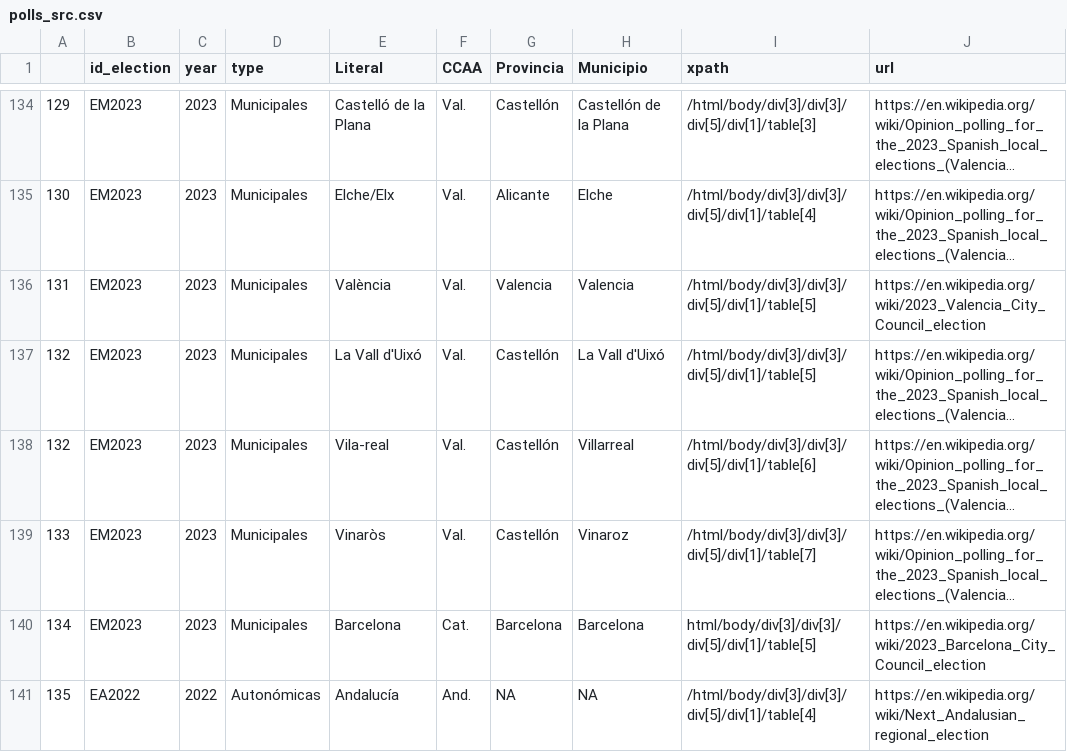
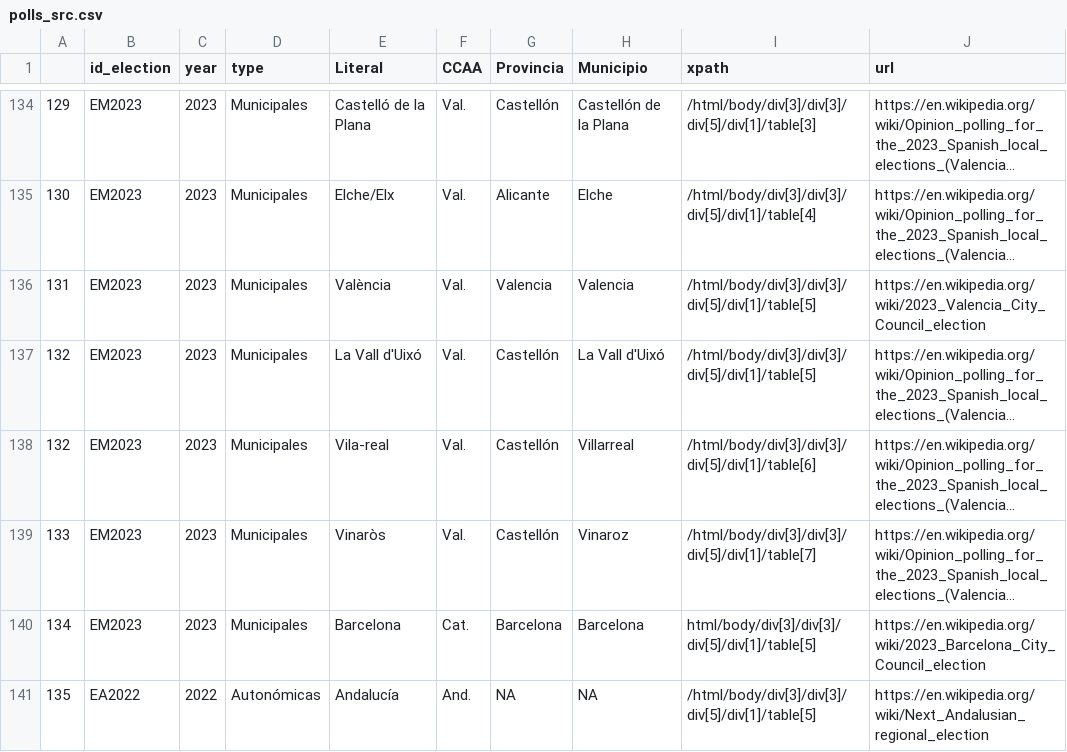
Before and after one commit to endikasatu/encuestas_esp, a CSV file: src/polls_src.csv, drawn as a sheet; only a part is shown, gaps mark what is left out; long unchanged cells end in ….

Commit message:
Update polls_src.csv

```diff
--- a/src/polls_src.csv
+++ b/src/polls_src.csv
@@ -140,2 +140,2 @@
 "134","EM2023",2023,"Municipales","Barcelona","Cat.","Barcelona","Barcelona","html/body/div[3]/div[3]/div[5]/div[1]/table[5]","https://en.wikipedia.org/wiki/2023_Barcelona_City_Council_election"
-"135","EA2022",2022,"Autonómicas","Andalucía","And.",NA,NA,"/html/body/div[3]/div[3]/div[5]/div[1]/table[4]","https://en.wikipedia.org/wiki/Next_Andalusian_regional_election"
+"135","EA2022",2022,"Autonómicas","Andalucía","And.",NA,NA,"/html/body/div[3]/div[3]/div[5]/div[1]/table[5]","https://en.wikipedia.org/wiki/Next_Andalusian_regional_election"
```
